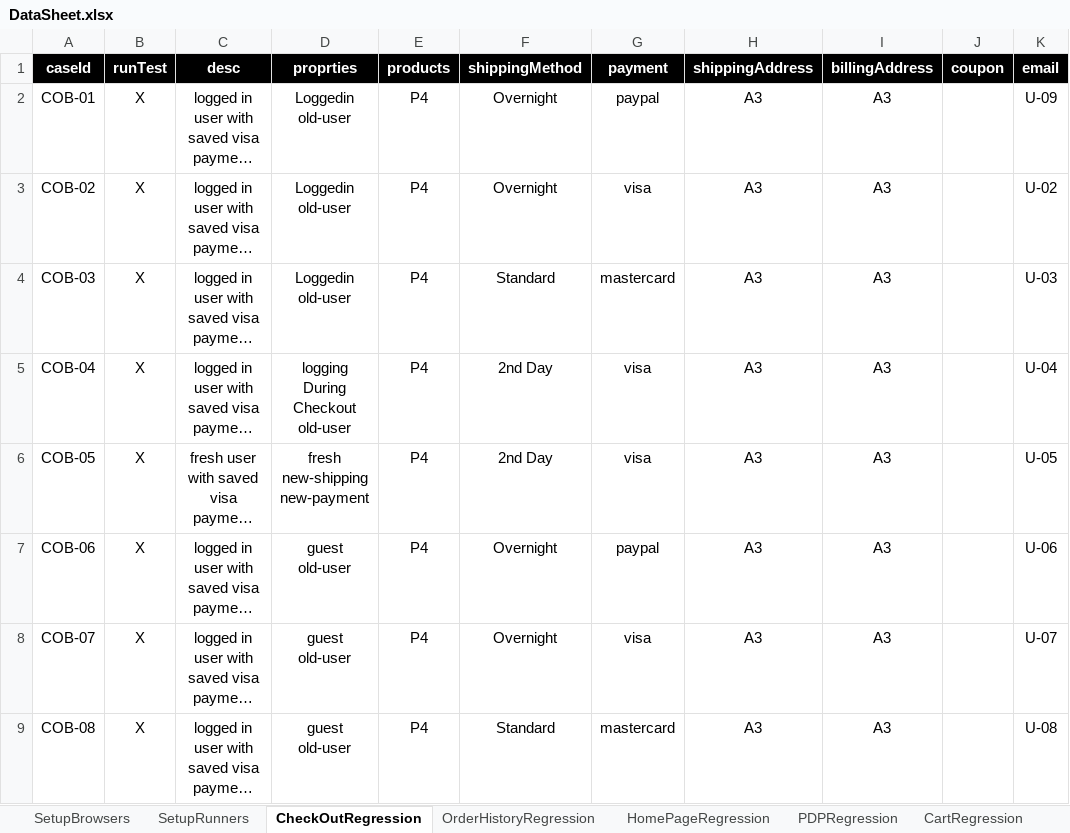
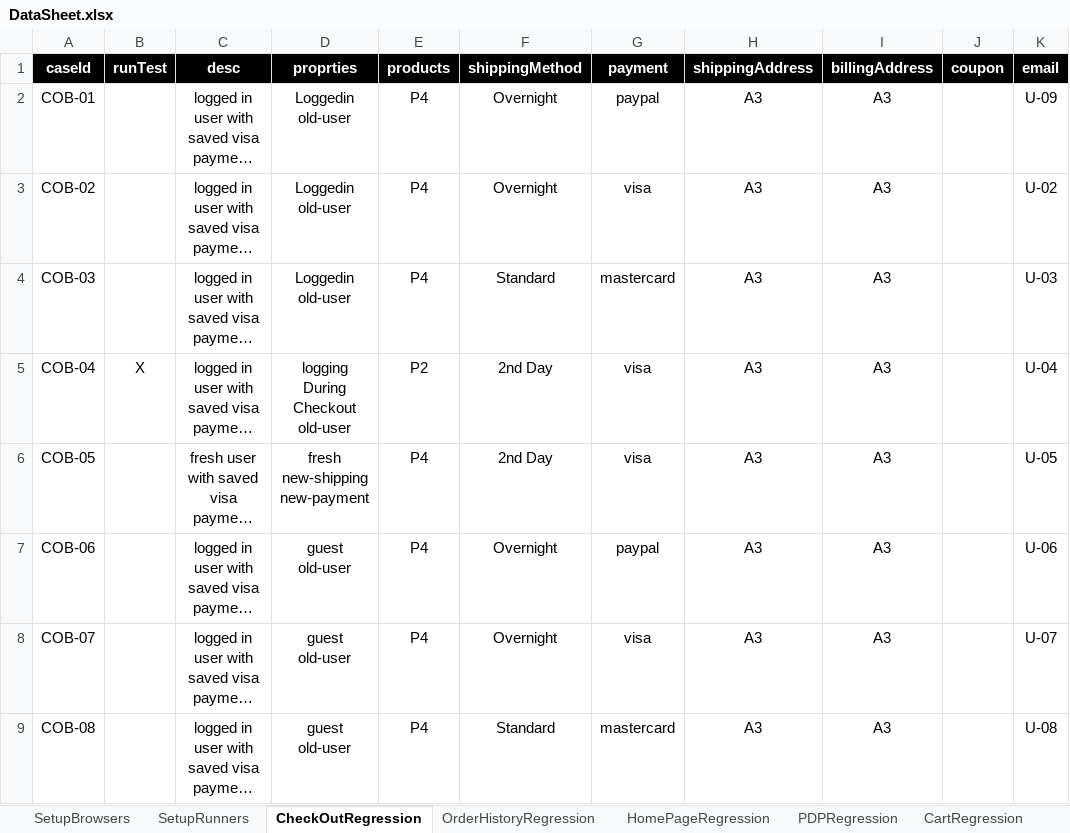
Before and after one commit to walahamad/CBISmoke, an Excel workbook: src/com/generic/config/DataSheet.xlsx, sheet CheckOutRegression, drawn as a sheet; long unchanged cells end in …; values as stored, in another font and other column widths than the file's, no borders; the diff names each change by its address in the sheet, - before the commit and + after, or states it on an @@ line.

```diff
--- a/src/com/generic/config/DataSheet.xlsx (sheet CheckOutRegression)
+++ b/src/com/generic/config/DataSheet.xlsx (sheet CheckOutRegression)
-B2:B4 (runTest): X
+B2:B4 (runTest): (empty)
-E5 (products): P4
+E5 (products): P2
-B6:B9 (runTest): X
+B6:B9 (runTest): (empty)
```
Also changed, not shown: sheet PasswordRegression, 37 other files.
